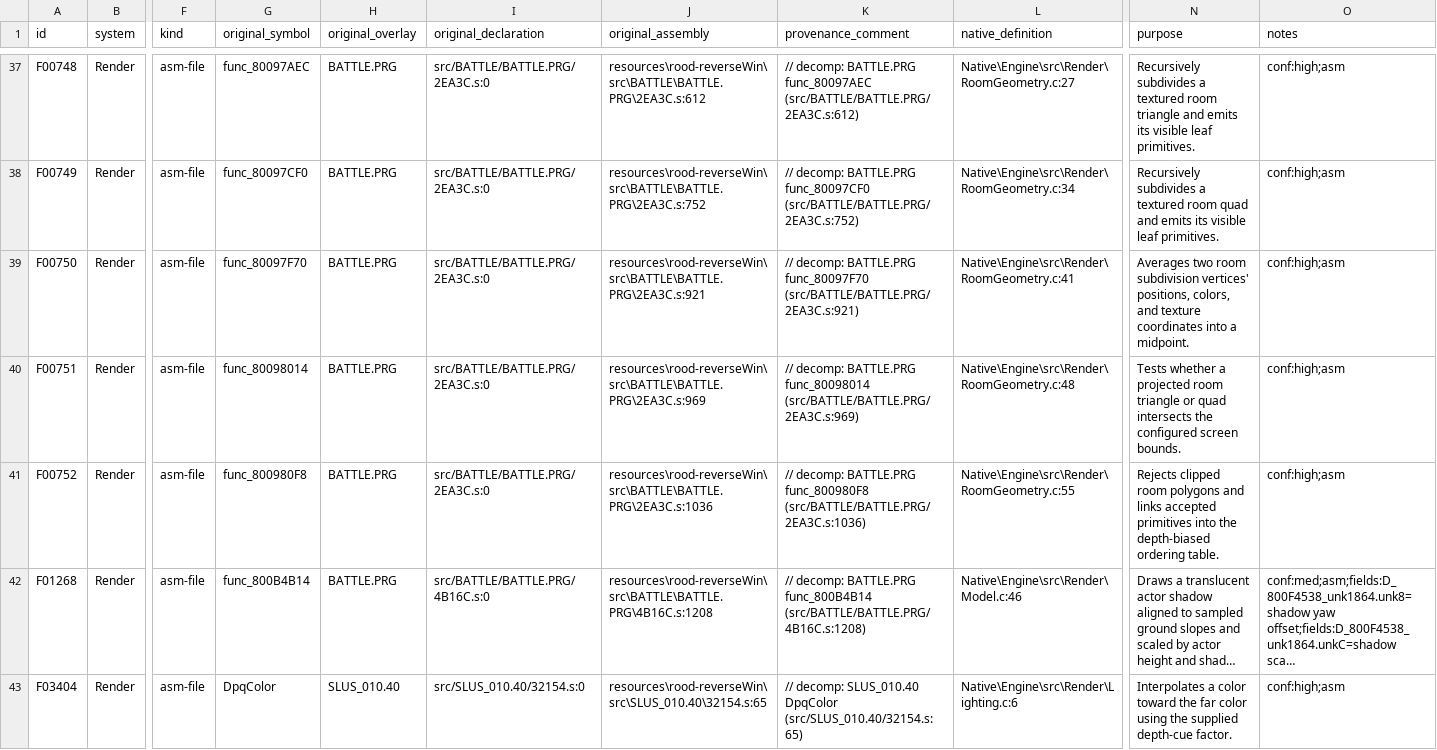
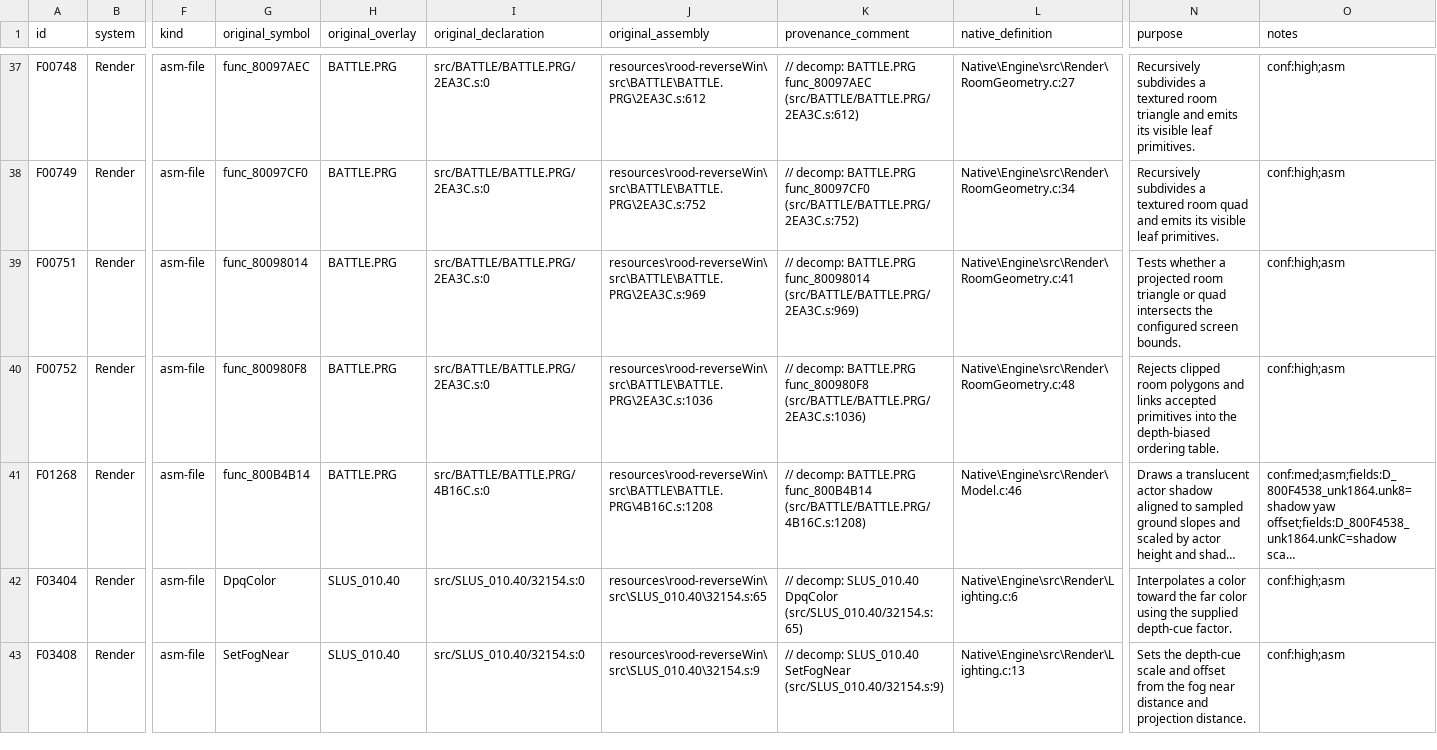
Before and after one commit to JEschete/VS-NativePort, a CSV file: Docs/ASSEMBLY_GAPS.csv, drawn as a sheet; only a part is shown, gaps mark what is left out; the shorter side is filled out with more unchanged rows; long unchanged cells end in …; removed rows and columns are numbered as before the commit, all else as after; rows hold the shown columns only; the diff names each change by its address in the sheet, - before the commit and + after, or states it on an @@ line.

Commit message:
Share native room subdivision midpoint contract

```diff
--- a/Docs/ASSEMBLY_GAPS.csv
+++ b/Docs/ASSEMBLY_GAPS.csv
-row 39: F00750 | Render | asm-file | func_80097F70 | BATTLE.PRG | src/BATTLE/BATTLE.PRG/2EA3C.s:0 | resources\rood-reverseWin\src\BATTLE\BATTLE.PRG\2EA3C.s:921 | // decomp: BATTLE.PRG func_80097F70 (src/BATTLE/BATTLE.PRG/2EA3C.s:921) | Native\Engine\src\Render\RoomGeometry.c:41 | Averages two room subdivision vertices' positions, colors, and texture coordinates into a midpoint. | conf:high;asm
-L39 (native_definition): Native\Engine\src\Render\RoomGeometry.c:48
+L39 (native_definition): Native\Engine\src\Render\RoomGeometry.c:41
-L40 (native_definition): Native\Engine\src\Render\RoomGeometry.c:55
+L40 (native_definition): Native\Engine\src\Render\RoomGeometry.c:48
```
Also changed, not shown: Docs/ASSEMBLY_GAP_COVERAGE.csv, tools/port/owned.csv, 10 other files.
